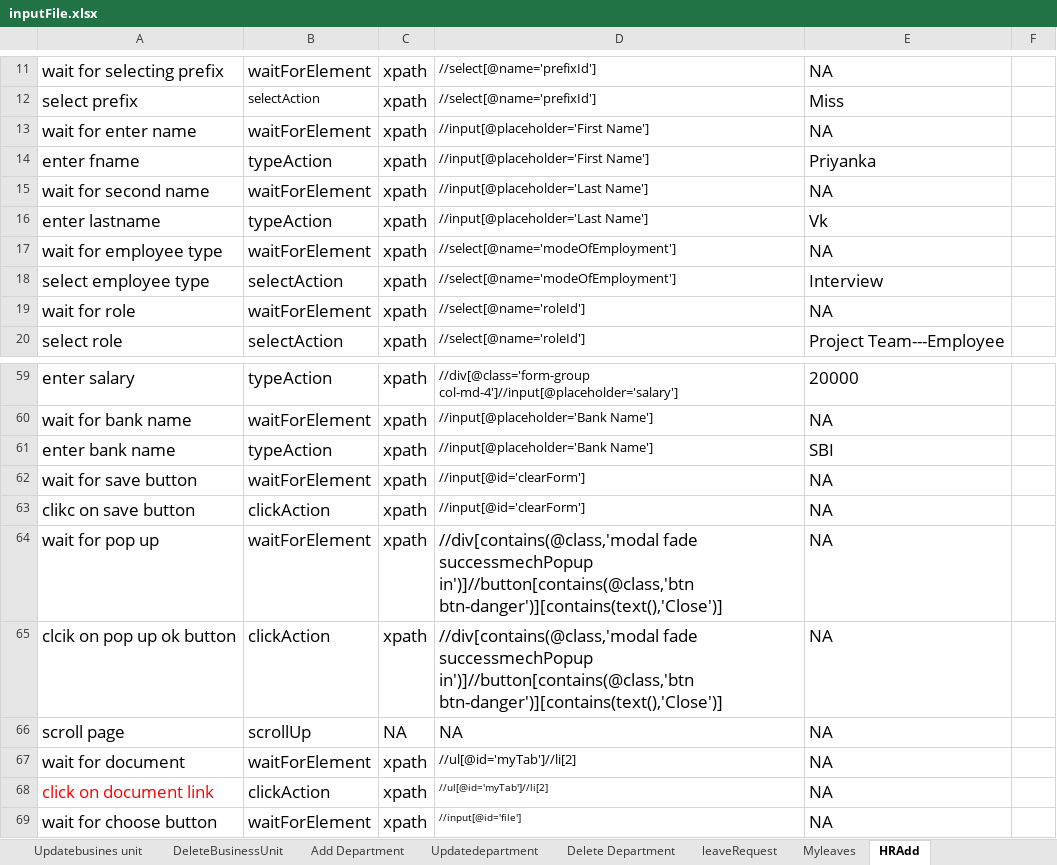
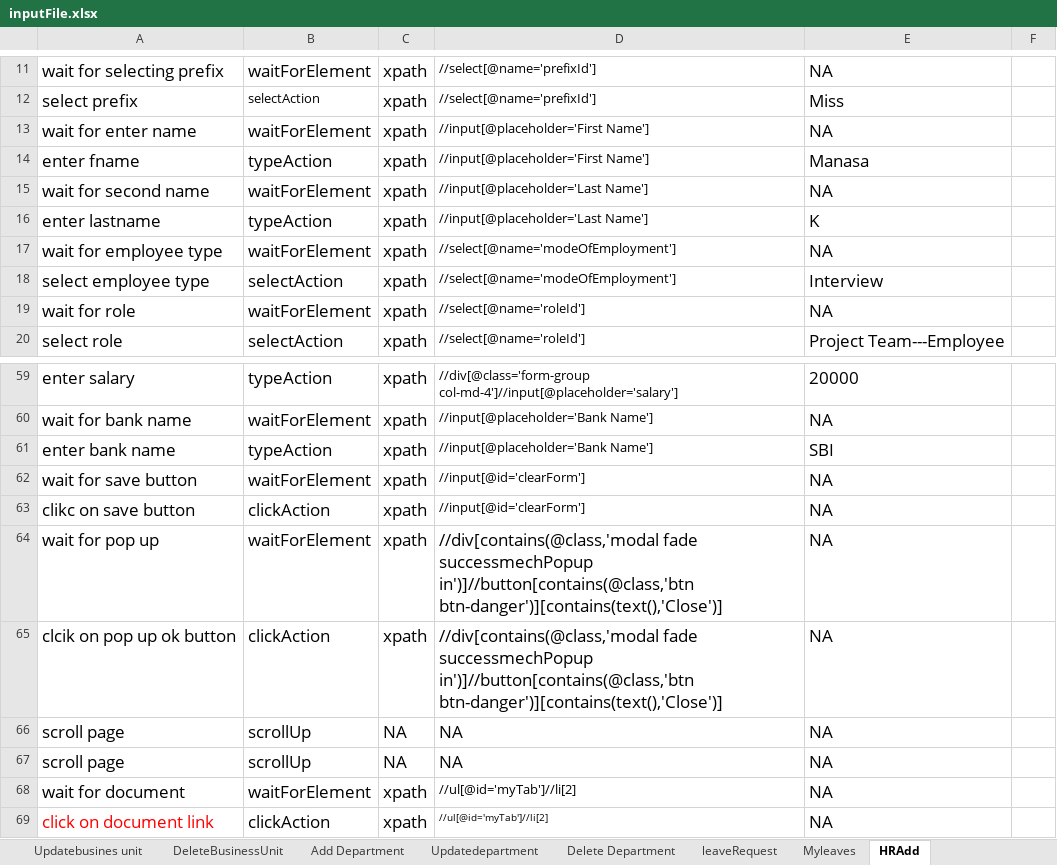
Before and after one commit to Momuntazsyed/HRMS, an Excel workbook: pack/TestInputs/inputFile.xlsx, sheet HRAdd, drawn as a sheet; only a part is shown, gaps mark what is left out; the shorter side is filled out with more unchanged rows; values as stored, in another font and other column widths than the file's, no borders; the diff names each change by its address in the sheet, - before the commit and + after, or states it on an @@ line.

```diff
--- a/pack/TestInputs/inputFile.xlsx (sheet HRAdd)
+++ b/pack/TestInputs/inputFile.xlsx (sheet HRAdd)
-E14: Priyanka
+E14: Manasa
-E16: Vk
+E16: K
+row 66: scroll page | scrollUp | NA | NA | NA
```
Also changed, not shown: pack/OutputFile/outputSheet.xlsx, 13 other files.
